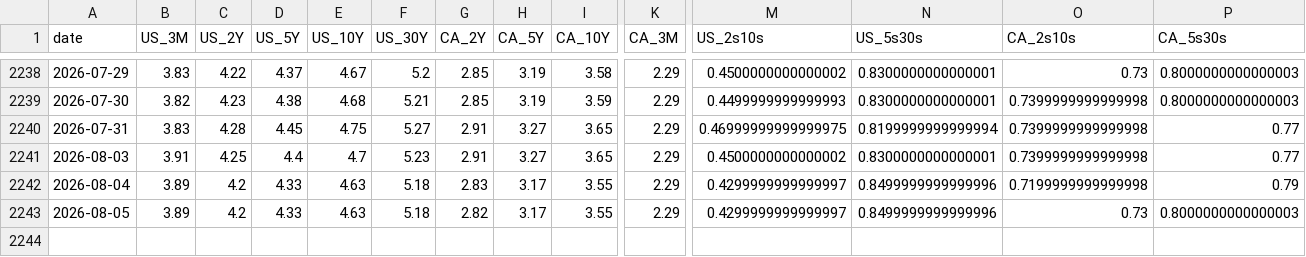
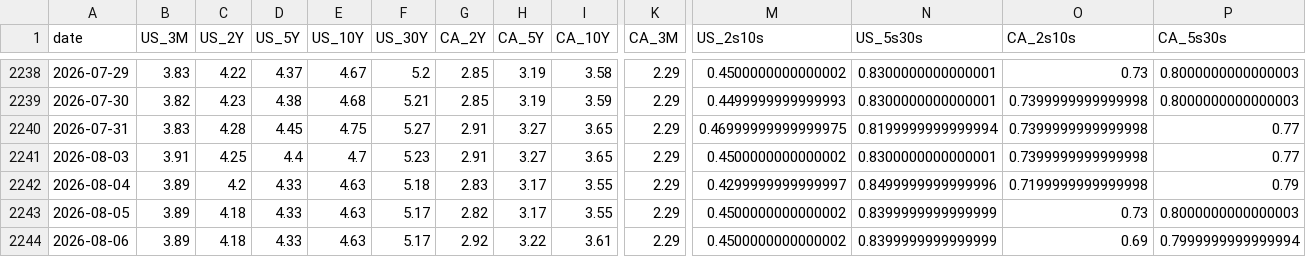
Before and after one commit to CSCoder33/Yield_Curve_History_Dashboard_U.S._Canada, a CSV file: data/processed/daily.csv, drawn as a sheet; only a part is shown, gaps mark what is left out; rows hold the shown columns only; the diff names each change by its address in the sheet, - before the commit and + after, or states it on an @@ line.

```diff
--- a/data/processed/daily.csv
+++ b/data/processed/daily.csv
-C2243 (US_2Y): 4.2
+C2243 (US_2Y): 4.18
-F2243 (US_30Y): 5.18
+F2243 (US_30Y): 5.17
-M2243 (US_2s10s): 0.4299999999999997
+M2243 (US_2s10s): 0.4500000000000002
-N2243 (US_5s30s): 0.8499999999999996
+N2243 (US_5s30s): 0.8399999999999999
+row 2244: 2026-08-06 | 3.89 | 4.18 | 4.33 | 4.63 | 5.17 | 2.92 | 3.22 | 3.61 | 2.29 | 0.4500000000000002 | 0.8399999999999999 | 0.69 | 0.7999999999999994
```
Also changed, not shown: 18 other files.
